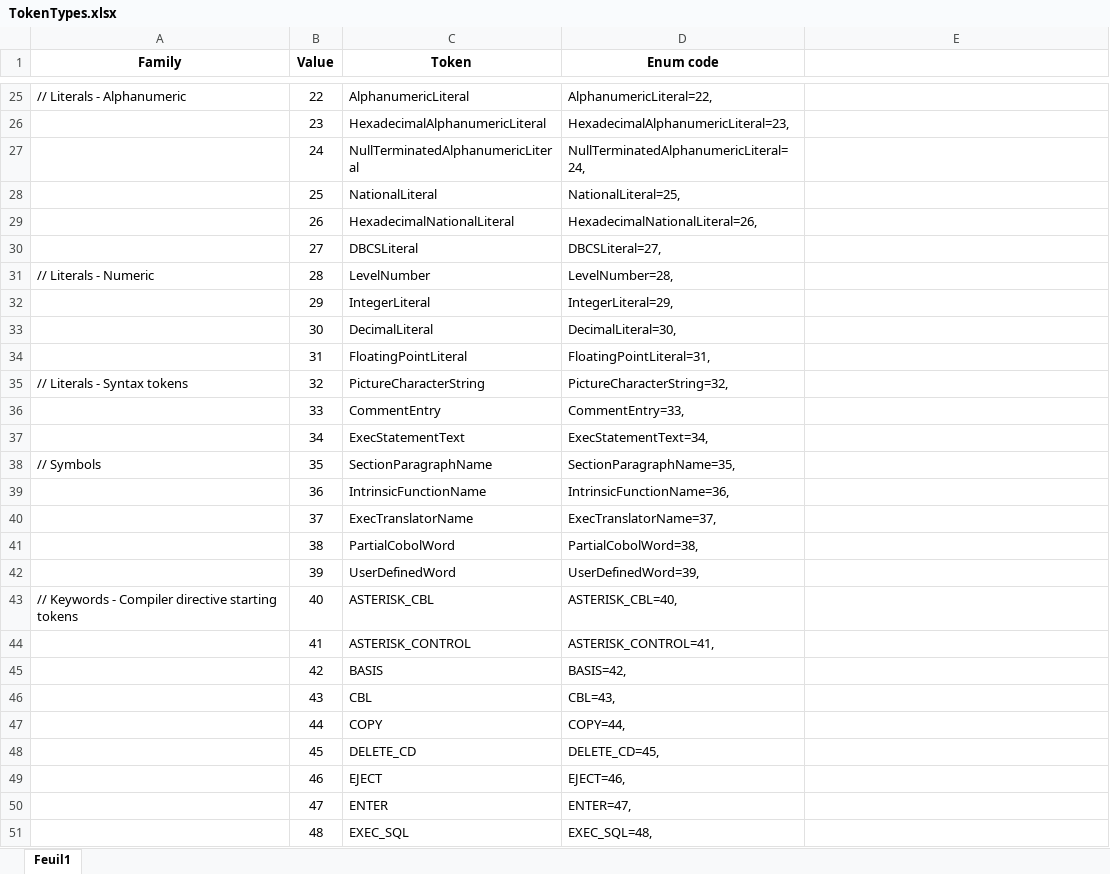
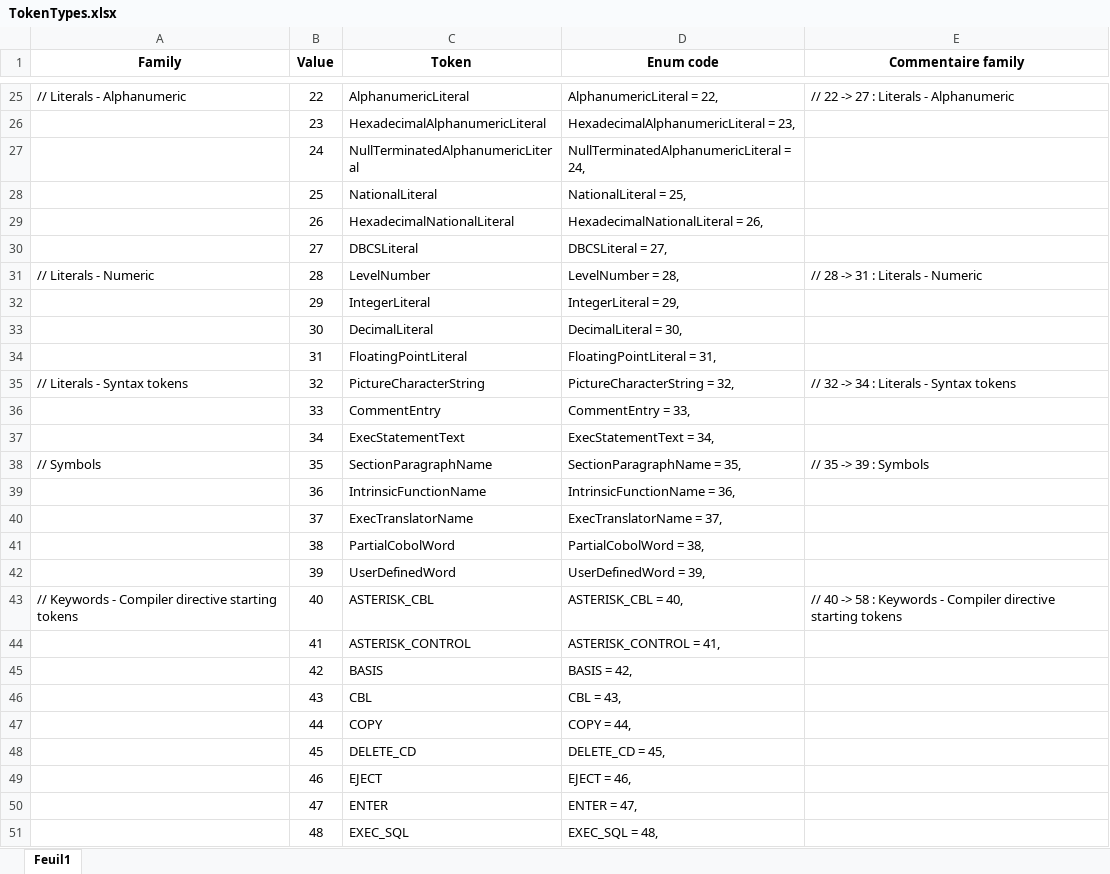
Before and after one commit to TypeCobolTeam/TypeCobol, an Excel workbook: Documentation/TokenTypes.xlsx, sheet Feuil1, drawn as a sheet; only a part is shown, gaps mark what is left out; values as stored, in another font and other column widths than the file's, no borders; conditional formats not drawn; the diff covers the shown part only; the diff names each change by its address in the sheet, - before the commit and + after, or states it on an @@ line.

```diff
--- a/Documentation/TokenTypes.xlsx (sheet Feuil1)
+++ b/Documentation/TokenTypes.xlsx (sheet Feuil1)
-E1: (empty)
+E1: Commentaire family
-D25 (Enum code): AlphanumericLiteral=22,
+D25 (Enum code): AlphanumericLiteral = 22,
-E25 (Commentaire family): (empty)
+E25 (Commentaire family): // 22 -> 27 : Literals - Alphanumeric
-D26 (Enum code): HexadecimalAlphanumericLiteral=23,
+D26 (Enum code): HexadecimalAlphanumericLiteral = 23,
-D27 (Enum code): NullTerminatedAlphanumericLiteral=24,
+D27 (Enum code): NullTerminatedAlphanumericLiteral = 24,
-D28 (Enum code): NationalLiteral=25,
+D28 (Enum code): NationalLiteral = 25,
-D29 (Enum code): HexadecimalNationalLiteral=26,
+D29 (Enum code): HexadecimalNationalLiteral = 26,
-D30 (Enum code): DBCSLiteral=27,
+D30 (Enum code): DBCSLiteral = 27,
-D31 (Enum code): LevelNumber=28,
+D31 (Enum code): LevelNumber = 28,
-E31 (Commentaire family): (empty)
+E31 (Commentaire family): // 28 -> 31 : Literals - Numeric
-D32 (Enum code): IntegerLiteral=29,
+D32 (Enum code): IntegerLiteral = 29,
-D33 (Enum code): DecimalLiteral=30,
+D33 (Enum code): DecimalLiteral = 30,
-D34 (Enum code): FloatingPointLiteral=31,
+D34 (Enum code): FloatingPointLiteral = 31,
-D35 (Enum code): PictureCharacterString=32,
+D35 (Enum code): PictureCharacterString = 32,
-E35 (Commentaire family): (empty)
+E35 (Commentaire family): // 32 -> 34 : Literals - Syntax tokens
-D36 (Enum code): CommentEntry=33,
+D36 (Enum code): CommentEntry = 33,
-D37 (Enum code): ExecStatementText=34,
+D37 (Enum code): ExecStatementText = 34,
-D38 (Enum code): SectionParagraphName=35,
+D38 (Enum code): SectionParagraphName = 35,
-E38 (Commentaire family): (empty)
+E38 (Commentaire family): // 35 -> 39 : Symbols
-D39 (Enum code): IntrinsicFunctionName=36,
+D39 (Enum code): IntrinsicFunctionName = 36,
-D40 (Enum code): ExecTranslatorName=37,
+D40 (Enum code): ExecTranslatorName = 37,
-D41 (Enum code): PartialCobolWord=38,
+D41 (Enum code): PartialCobolWord = 38,
-D42 (Enum code): UserDefinedWord=39,
+D42 (Enum code): UserDefinedWord = 39,
-D43 (Enum code): ASTERISK_CBL=40,
+D43 (Enum code): ASTERISK_CBL = 40,
-E43 (Commentaire family): (empty)
+E43 (Commentaire family): // 40 -> 58 : Keywords - Compiler directive starting tokens
-D44 (Enum code): ASTERISK_CONTROL=41,
+D44 (Enum code): ASTERISK_CONTROL = 41,
-D45 (Enum code): BASIS=42,
+D45 (Enum code): BASIS = 42,
-D46 (Enum code): CBL=43,
+D46 (Enum code): CBL = 43,
-D47 (Enum code): COPY=44,
+D47 (Enum code): COPY = 44,
-D48 (Enum code): DELETE_CD=45,
+D48 (Enum code): DELETE_CD = 45,
-D49 (Enum code): EJECT=46,
+D49 (Enum code): EJECT = 46,
-D50 (Enum code): ENTER=47,
+D50 (Enum code): ENTER = 47,
-D51 (Enum code): EXEC_SQL=48,
+D51 (Enum code): EXEC_SQL = 48,
```
Also changed, not shown: 2 added rows and 903 edited cells elsewhere in this sheet, formulas that keep their value, 7 other files.
